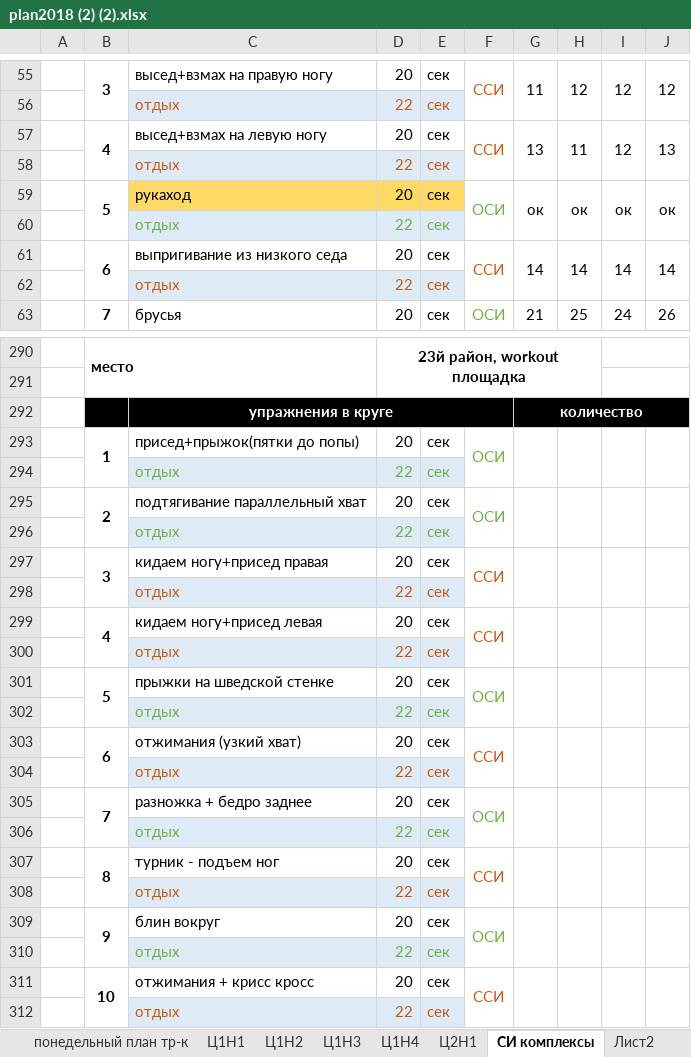
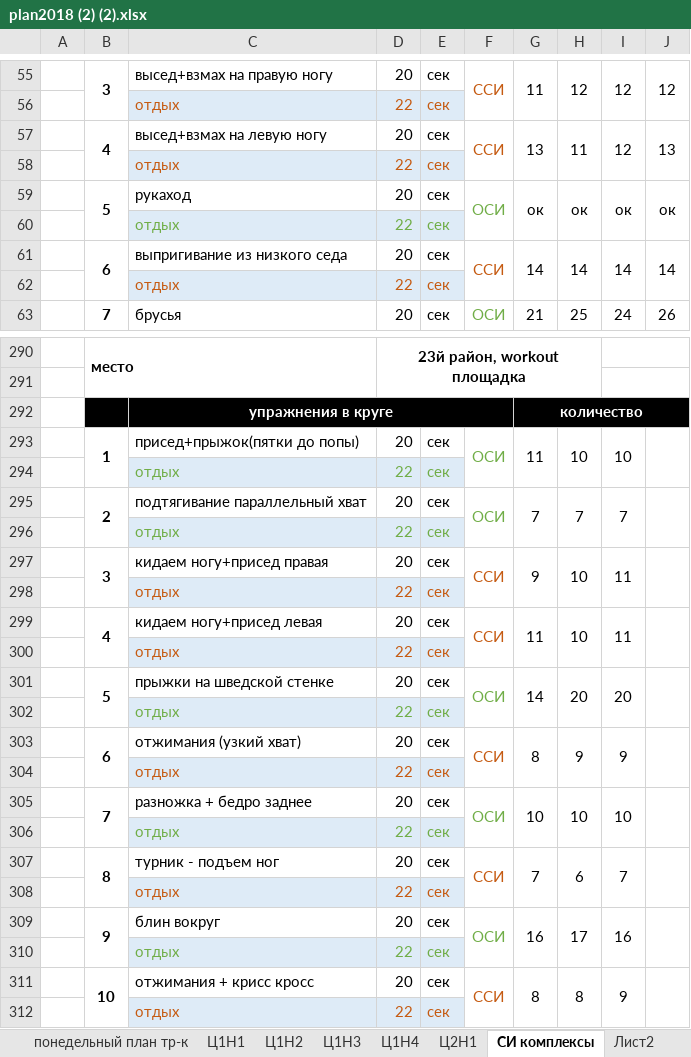
Before and after one commit to ElectusLux/SPORT, an Excel workbook: plan2018 (2) (2).xlsx, sheet СИ комплексы, drawn as a sheet; only a part is shown, gaps mark what is left out; values as stored, in another font and other column widths than the file's, no borders; the diff covers the shown part only; the diff names each change by its address in the sheet, - before the commit and + after, or states it on an @@ line.

Commit message:
Add files via upload

```diff
--- a/plan2018 (2) (2).xlsx (sheet СИ комплексы)
+++ b/plan2018 (2) (2).xlsx (sheet СИ комплексы)
-C59:E59 fill: #FFD966
+C59:E59 fill: none
-G293: (empty)
+G293: 11
-H293: (empty)
+H293: 10
-I293: (empty)
+I293: 10
-G295: (empty)
+G295: 7
-H295: (empty)
+H295: 7
-I295: (empty)
+I295: 7
-G297: (empty)
+G297: 9
-H297: (empty)
+H297: 10
-I297: (empty)
+I297: 11
-G299: (empty)
+G299: 11
-H299: (empty)
+H299: 10
-I299: (empty)
+I299: 11
-G301: (empty)
+G301: 14
-H301: (empty)
+H301: 20
-I301: (empty)
+I301: 20
-G303: (empty)
+G303: 8
-H303: (empty)
+H303: 9
-I303: (empty)
+I303: 9
-G305: (empty)
+G305: 10
-H305: (empty)
+H305: 10
-I305: (empty)
+I305: 10
-G307: (empty)
+G307: 7
-H307: (empty)
+H307: 6
-I307: (empty)
+I307: 7
-G309: (empty)
+G309: 16
-H309: (empty)
+H309: 17
-I309: (empty)
+I309: 16
-G311: (empty)
+G311: 8
-H311: (empty)
+H311: 8
-I311: (empty)
+I311: 9
```
Also changed, not shown: 12 edited cells and cell formats elsewhere in this sheet, sheet Ц2Н1, charts or pictures.
